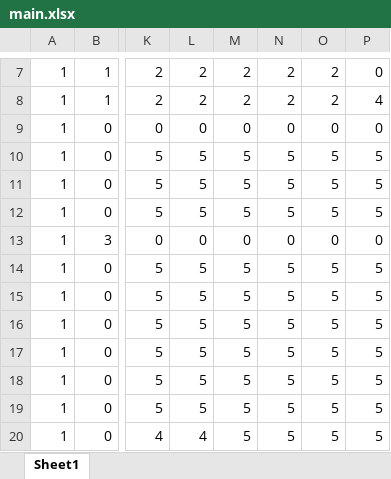
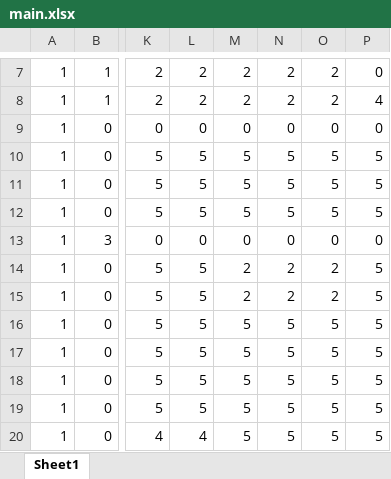
Before and after one commit to XDzzzzzZyq/Campus, an Excel workbook: src/maps/main.xlsx, sheet Sheet1, drawn as a sheet; only a part is shown, gaps mark what is left out; values as stored, in another font and other column widths than the file's, no borders; the diff names each change by its address in the sheet, - before the commit and + after, or states it on an @@ line.

```diff
--- a/src/maps/main.xlsx (sheet Sheet1)
+++ b/src/maps/main.xlsx (sheet Sheet1)
-M14:M15: 5
+M14:M15: 2
-N14:N15: 5
+N14:N15: 2
-O14:O15: 5
+O14:O15: 2
```
Also changed, not shown: 11 other files.
